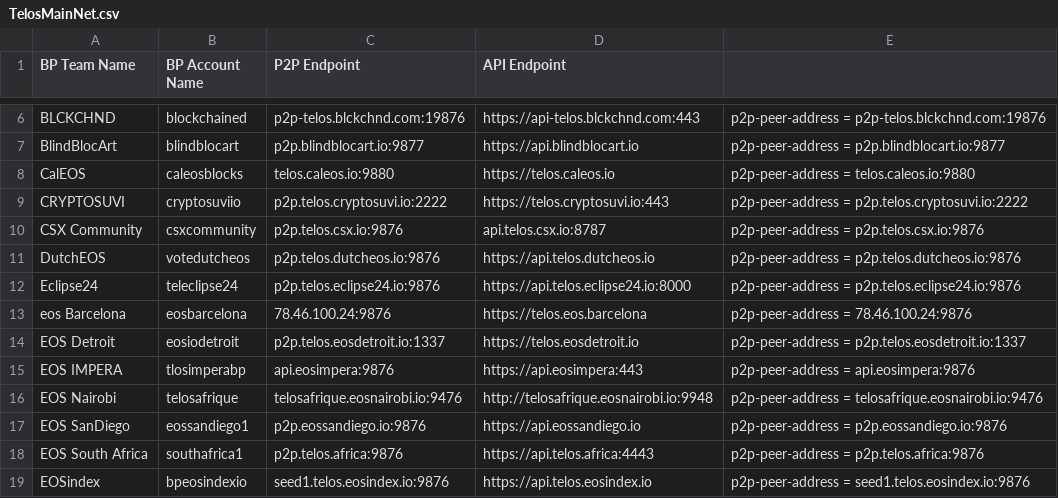
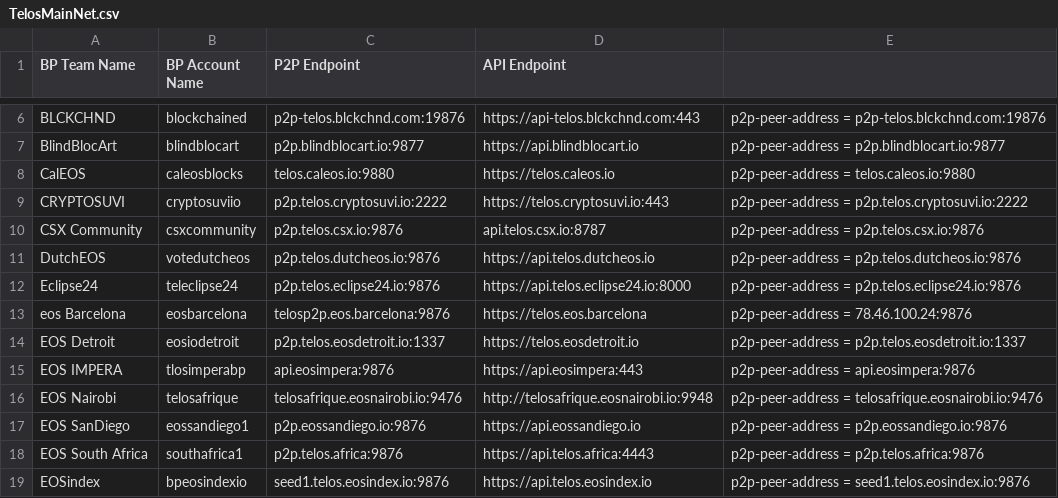
Before and after one commit to telosnetwork/api-p2p-nodes, a CSV file: TelosMainNet.csv, drawn as a sheet; only a part is shown, gaps mark what is left out.

Commit message:
Fixed eos.barcelona p2p

```diff
--- a/TelosMainNet.csv
+++ b/TelosMainNet.csv
@@ -12,3 +12,3 @@ DutchEOS,votedutcheos,p2p.telos.dutcheos.io:9876,https://api.telos.dutcheos.io,p
 Eclipse24,teleclipse24,p2p.telos.eclipse24.io:9876,https://api.telos.eclipse24.io:8000,p2p-peer-address = p2p.telos.eclipse24.io:9876
-eos Barcelona,eosbarcelona,78.46.100.24:9876,https://telos.eos.barcelona,p2p-peer-address = 78.46.100.24:9876
+eos Barcelona,eosbarcelona,telosp2p.eos.barcelona:9876,https://telos.eos.barcelona,p2p-peer-address = 78.46.100.24:9876
 EOS Detroit,eosiodetroit,p2p.telos.eosdetroit.io:1337,https://telos.eosdetroit.io,p2p-peer-address = p2p.telos.eosdetroit.io:1337
```
